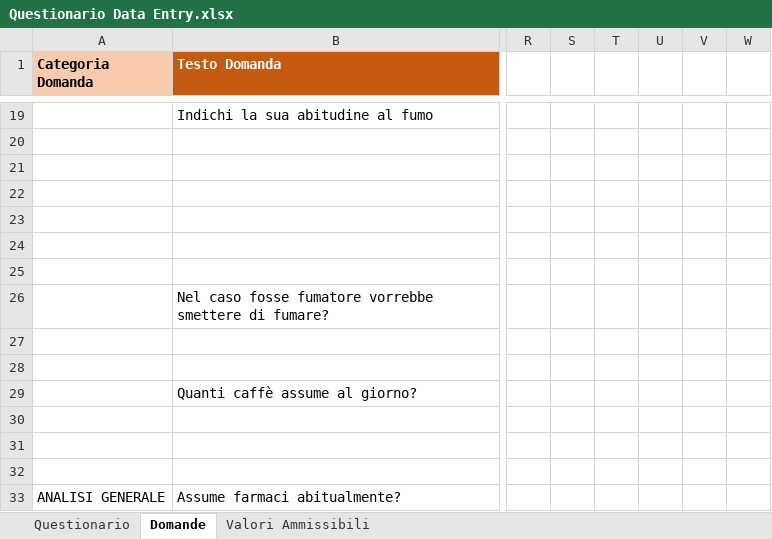
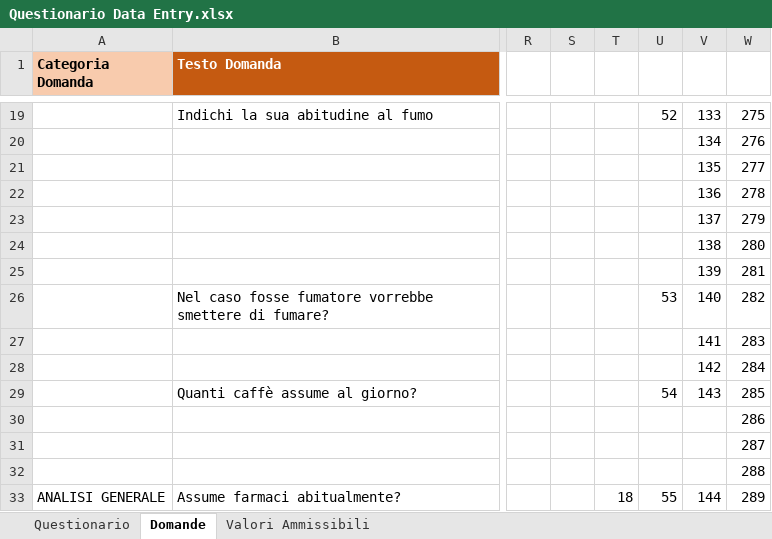
Before and after one commit to Larks81/MyGenomics, an Excel workbook: Questionari Excel/Questionario Data Entry.xlsx, sheet Domande, drawn as a sheet; only a part is shown, gaps mark what is left out; values as stored, in another font and other column widths than the file's, no borders; the diff covers the shown part only; the diff names each change by its address in the sheet, - before the commit and + after, or states it on an @@ line.

```diff
--- a/Questionari Excel/Questionario Data Entry.xlsx (sheet Domande)
+++ b/Questionari Excel/Questionario Data Entry.xlsx (sheet Domande)
-U19: (empty)
+U19: 52
-V19: (empty)
+V19: 133
-W19: (empty)
+W19: 275
-V20: (empty)
+V20: 134
-W20: (empty)
+W20: 276
-V21: (empty)
+V21: 135
-W21: (empty)
+W21: 277
-V22: (empty)
+V22: 136
-W22: (empty)
+W22: 278
-V23: (empty)
+V23: 137
-W23: (empty)
+W23: 279
-V24: (empty)
+V24: 138
-W24: (empty)
+W24: 280
-V25: (empty)
+V25: 139
-W25: (empty)
+W25: 281
-U26: (empty)
+U26: 53
-V26: (empty)
+V26: 140
-W26: (empty)
+W26: 282
-V27: (empty)
+V27: 141
-W27: (empty)
+W27: 283
-V28: (empty)
+V28: 142
-W28: (empty)
+W28: 284
-U29: (empty)
+U29: 54
-V29: (empty)
+V29: 143
-W29: (empty)
+W29: 285
-W30: (empty)
+W30: 286
-W31: (empty)
+W31: 287
-W32: (empty)
+W32: 288
-T33: (empty)
+T33: 18
-U33: (empty)
+U33: 55
-V33: (empty)
+V33: 144
-W33: (empty)
+W33: 289
```
Also changed, not shown: 132 edited cells elsewhere in this sheet, 5 other files.
